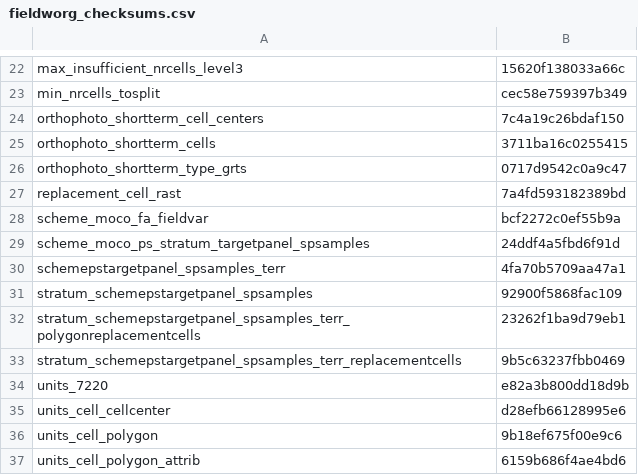
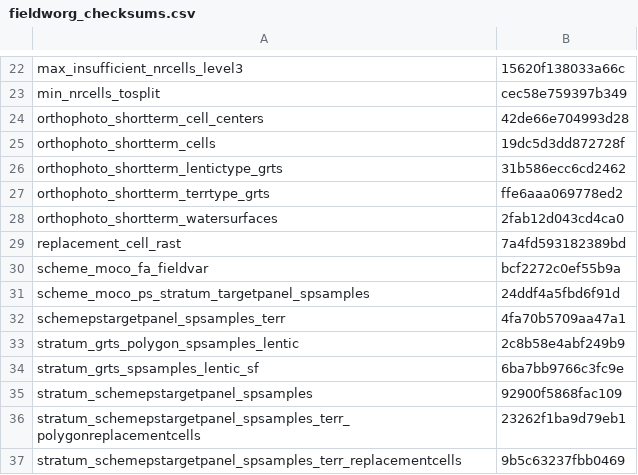
Before and after one commit to inbo/n2khab-mne-designs, a CSV file: 100_design_common/010_revisitplan/data/text/intermediate/fieldworg_checksums.csv, drawn as a sheet; only a part is shown, gaps mark what is left out; the shorter side is filled out with more unchanged rows.

Commit message:
REP, fworg-script: update obj checksums wrt extra & updated objs

```diff
--- a/100_design_common/010_revisitplan/data/text/intermediate/fieldworg_checksums.csv
+++ b/100_design_common/010_revisitplan/data/text/intermediate/fieldworg_checksums.csv
@@ -23,5 +23,7 @@ max_insufficient_nrcells_level3,15620f138033a66c
 min_nrcells_tosplit,cec58e759397b349
-orthophoto_shortterm_cell_centers,7c4a19c26bdaf150
-orthophoto_shortterm_cells,3711ba16c0255415
-orthophoto_shortterm_type_grts,0717d9542c0a9c47
+orthophoto_shortterm_cell_centers,42de66e704993d28
+orthophoto_shortterm_cells,19dc5d3dd872728f
+orthophoto_shortterm_lentictype_grts,31b586ecc6cd2462
+orthophoto_shortterm_terrtype_grts,ffe6aaa069778ed2
+orthophoto_shortterm_watersurfaces,2fab12d043cd4ca0
 replacement_cell_rast,7a4fd593182389bd
@@ -30,2 +32,4 @@ scheme_moco_ps_stratum_targetpanel_spsamples,24ddf4a5fbd6f91d
 schemepstargetpanel_spsamples_terr,4fa70b5709aa47a1
+stratum_grts_polygon_spsamples_lentic,2c8b58e4abf249b9
+stratum_grts_spsamples_lentic_sf,6ba7bb9766c3fc9e
 stratum_schemepstargetpanel_spsamples,92900f5868fac109
```
